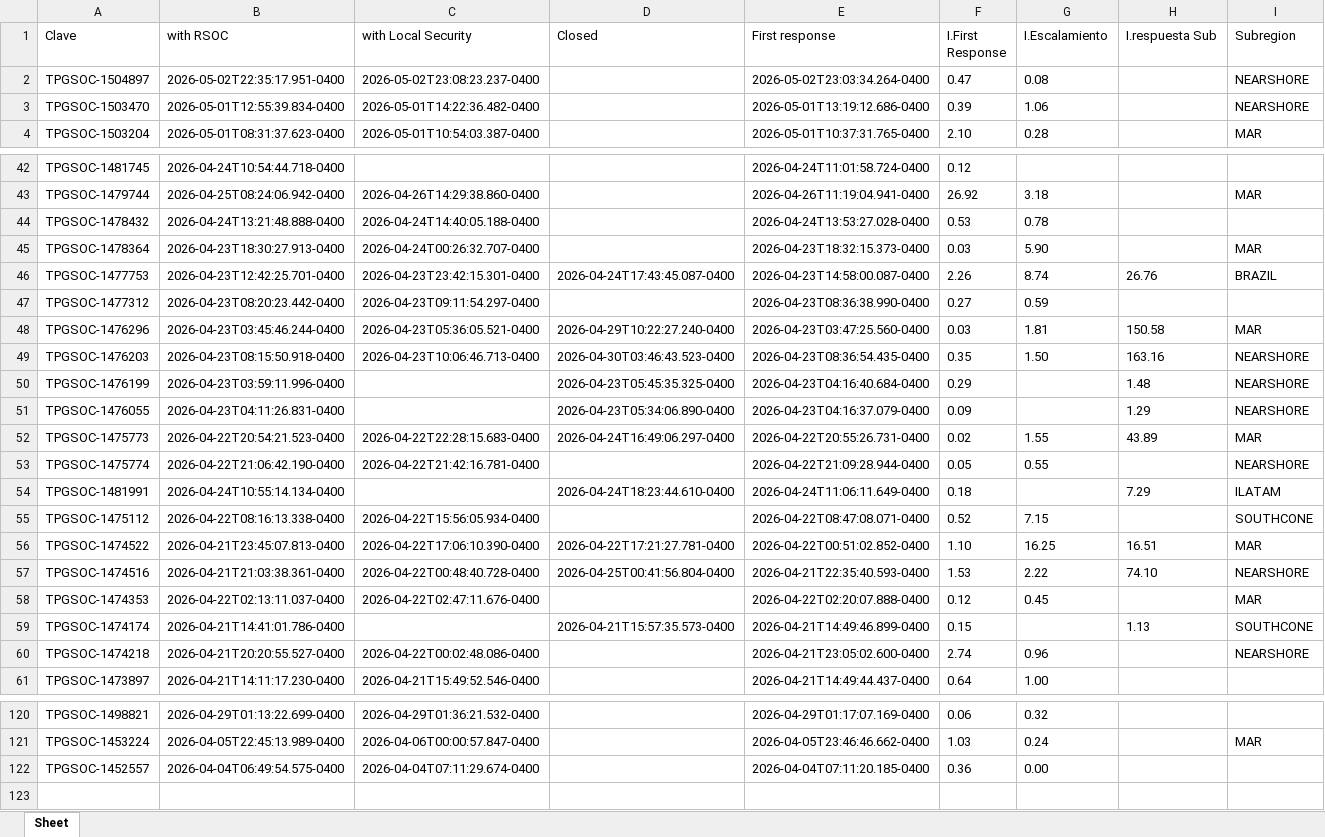
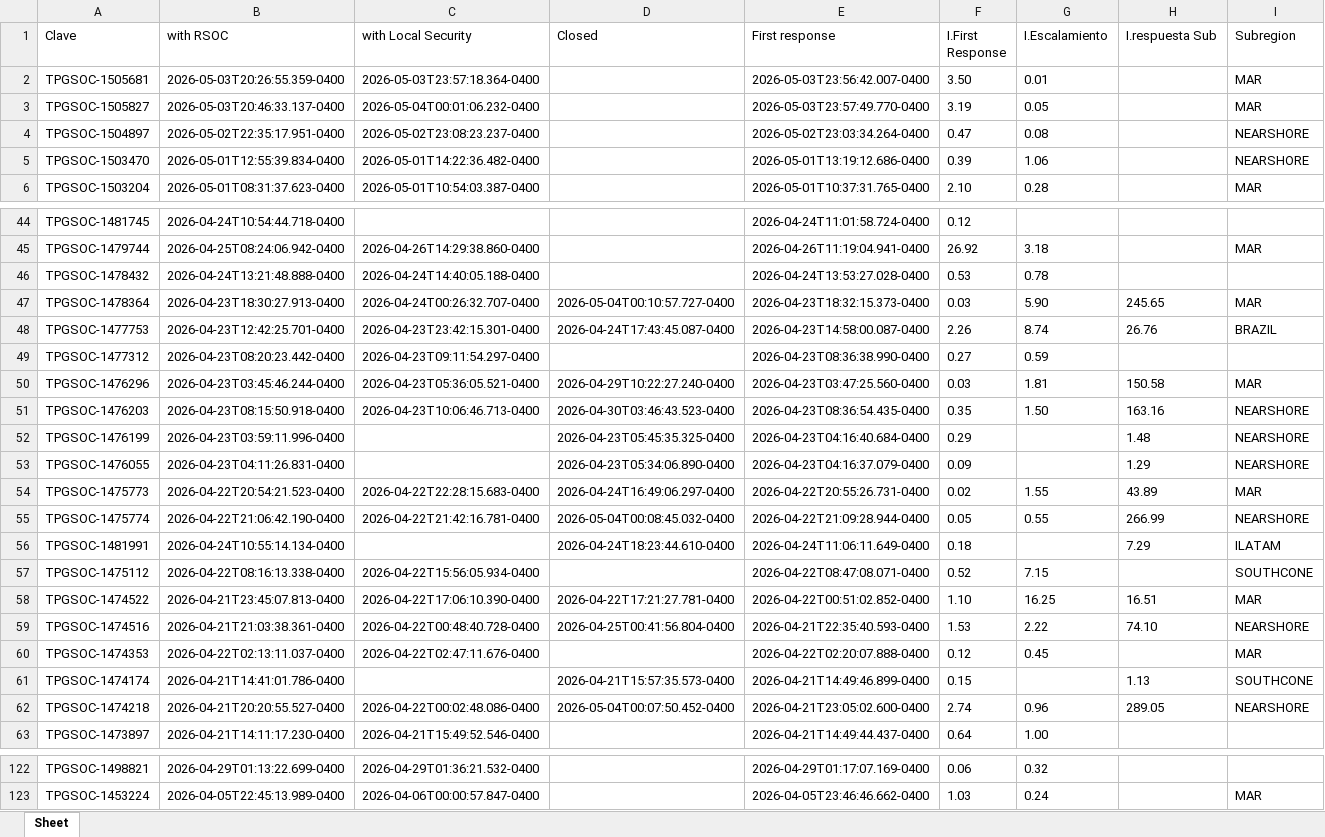
Before and after one commit to angeval25/TS, an Excel workbook: Libro1.xlsx, sheet Sheet, drawn as a sheet; only a part is shown, gaps mark what is left out; values as stored, in another font and other column widths than the file's, no borders; removed rows and columns are numbered as before the commit, all else as after; the diff covers the shown part only; the diff names each change by its address in the sheet, - before the commit and + after, or states it on an @@ line.

Commit message:
Auto-update Libro1.xlsx 2026-05-04 05:06:02 UTC

```diff
--- a/Libro1.xlsx (sheet Sheet)
+++ b/Libro1.xlsx (sheet Sheet)
+row 2: TPGSOC-1505681 | 2026-05-03T20:26:55.359-0400 | 2026-05-03T23:57:18.364-0400 |  | 2026-05-03T23:56:42.007-0400 | 3.50 | 0.01 |  | MAR
+row 3: TPGSOC-1505827 | 2026-05-03T20:46:33.137-0400 | 2026-05-04T00:01:06.232-0400 |  | 2026-05-03T23:57:49.770-0400 | 3.19 | 0.05 |  | MAR
-D47 (Closed): (empty)
+D47 (Closed): 2026-05-04T00:10:57.727-0400
-H47 (I.respuesta Sub): (empty)
+H47 (I.respuesta Sub): 245.65
-D55 (Closed): (empty)
+D55 (Closed): 2026-05-04T00:08:45.032-0400
-H55 (I.respuesta Sub): (empty)
+H55 (I.respuesta Sub): 266.99
-D62 (Closed): (empty)
+D62 (Closed): 2026-05-04T00:07:50.452-0400
-H62 (I.respuesta Sub): (empty)
+H62 (I.respuesta Sub): 289.05
-row 122: TPGSOC-1452557 | 2026-04-04T06:49:54.575-0400 | 2026-04-04T07:11:29.674-0400 |  | 2026-04-04T07:11:20.185-0400 | 0.36 | 0.00
```
Also changed, not shown: 4 edited cells elsewhere in this sheet.
